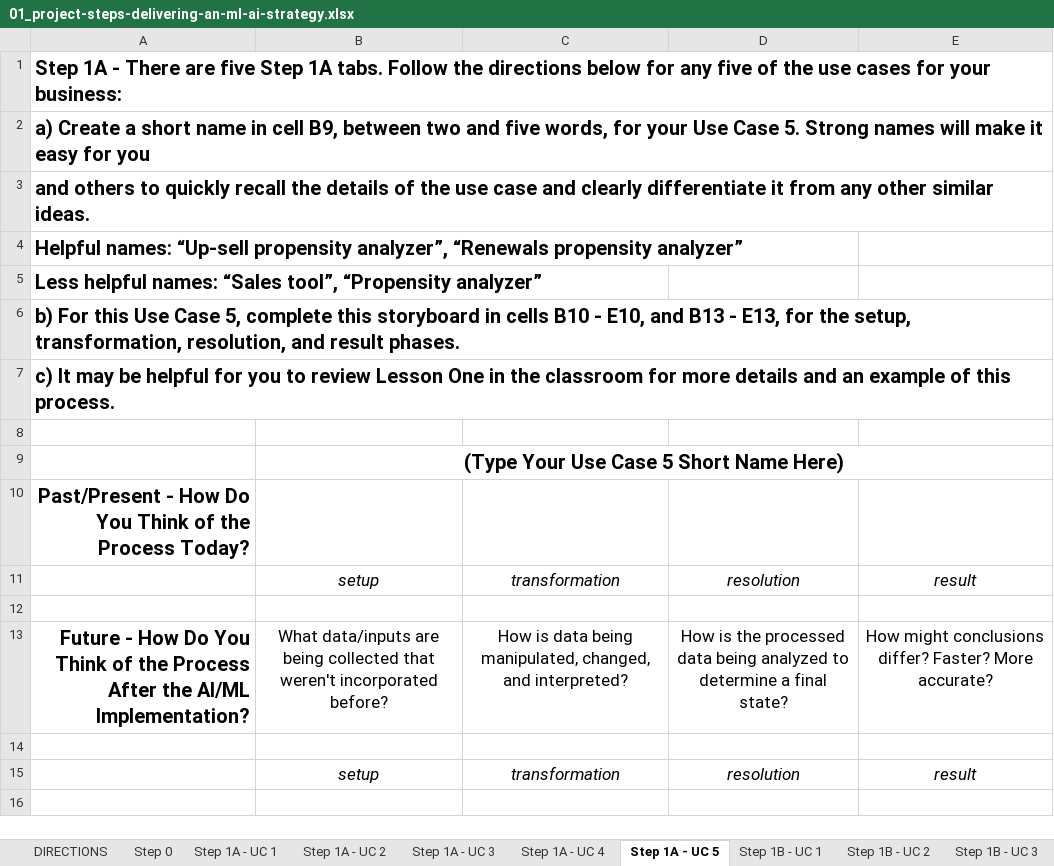
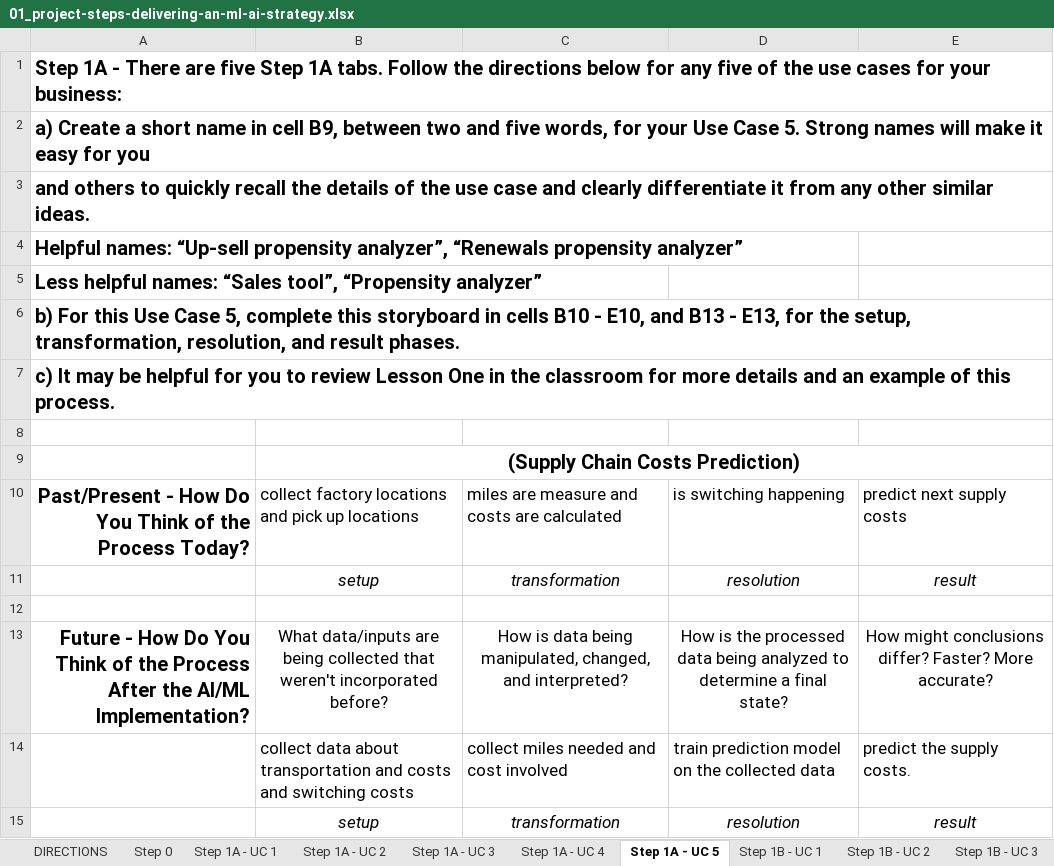
Before and after one commit to mohandesosama/Delivering-an-ML-AI-Strategy, an Excel workbook: 01_project-steps-delivering-an-ml-ai-strategy.xlsx, sheet Step 1A - UC 5, drawn as a sheet; values as stored, in another font and other column widths than the file's, no borders; removed rows and columns are numbered as before the commit, all else as after; the diff names each change by its address in the sheet, - before the commit and + after, or states it on an @@ line.

Commit message:
finished step 1B in excel sheet

```diff
--- a/01_project-steps-delivering-an-ml-ai-strategy.xlsx (sheet Step 1A - UC 5)
+++ b/01_project-steps-delivering-an-ml-ai-strategy.xlsx (sheet Step 1A - UC 5)
-B9: (Type Your Use Case 5 Short Name Here)
+B9: (Supply Chain Costs Prediction)
-row 10: Past/Present - How Do You Think of the Process Today?
+row 10: Past/Present - How Do You Think of the Process Today? | collect factory locations and pick up locations | miles are measure and costs are calculated | is switching happening | predict next supply costs
-row 14: (empty)
+row 14:  | collect data about transportation and costs and switching costs | collect miles needed and cost involved | train prediction model on the collected data | predict the supply costs.
```
Also changed, not shown: sheet Step 1B - UC 5, sheet Step 1B - UC 2, sheet Step 1B - UC 4, sheet Step 1B - UC 3, sheet Step 1B - UC 1, sheet Step 2B - UC 5, 1 more sheet.
